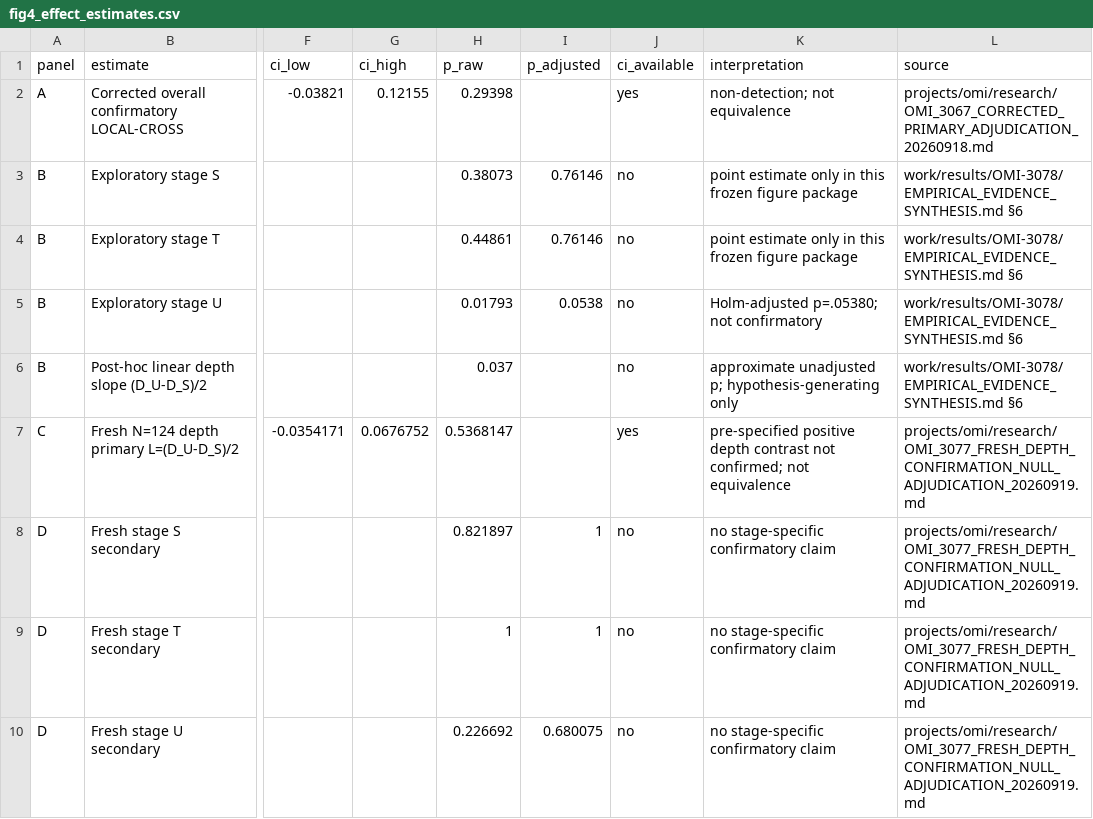
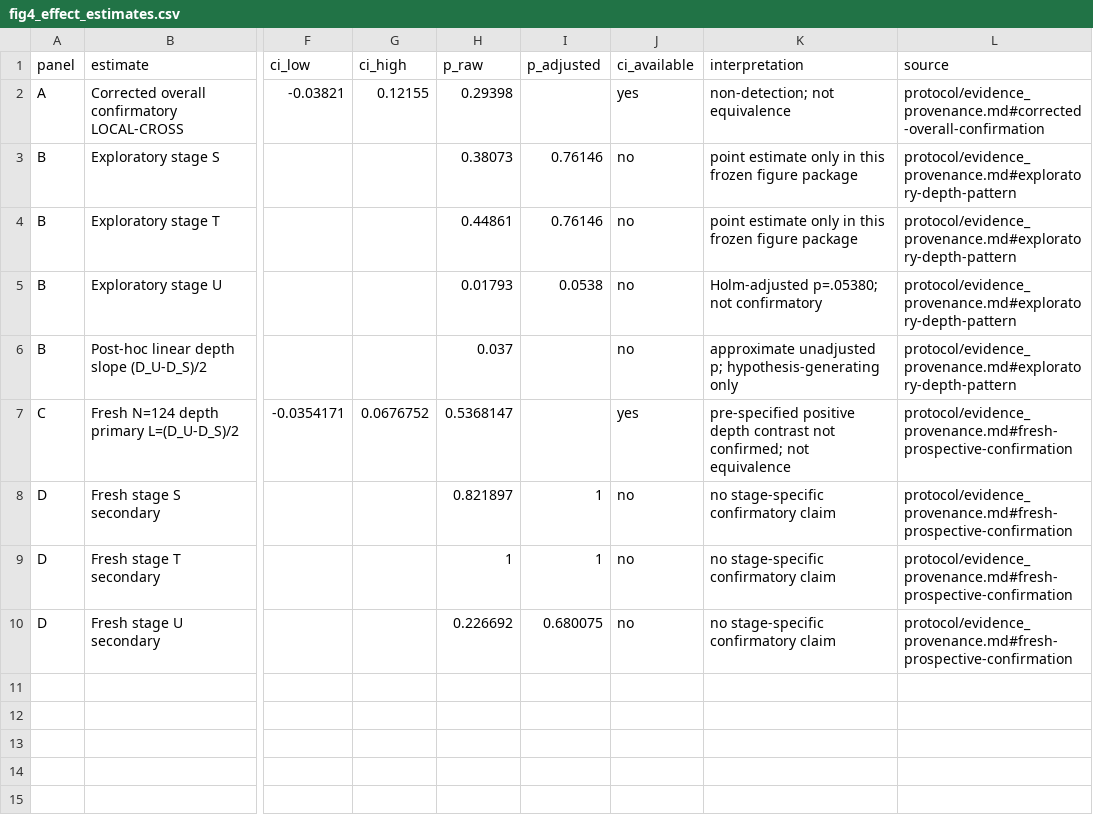
Before and after one commit to Kane11378/llm-evaluation-measurement-integrity, a CSV file: figure_data/fig4_effect_estimates.csv, drawn as a sheet; only a part is shown, gaps mark what is left out; the diff names each change by its address in the sheet, - before the commit and + after, or states it on an @@ line.

```diff
--- a/figure_data/fig4_effect_estimates.csv
+++ b/figure_data/fig4_effect_estimates.csv
-L2 (source): projects/omi/research/OMI_3067_CORRECTED_PRIMARY_ADJUDICATION_20260918.md
+L2 (source): protocol/evidence_provenance.md#corrected-overall-confirmation
-L3:L6 (source): work/results/OMI-3078/EMPIRICAL_EVIDENCE_SYNTHESIS.md §6
+L3:L6 (source): protocol/evidence_provenance.md#exploratory-depth-pattern
-L7:L10 (source): projects/omi/research/OMI_3077_FRESH_DEPTH_CONFIRMATION_NULL_ADJUDICATION_20260919.md
+L7:L10 (source): protocol/evidence_provenance.md#fresh-prospective-confirmation
```
Also changed, not shown: figure_data/fig3_empirical_ladder.csv, figure_data/table1_protocol.csv, 33 other files.
